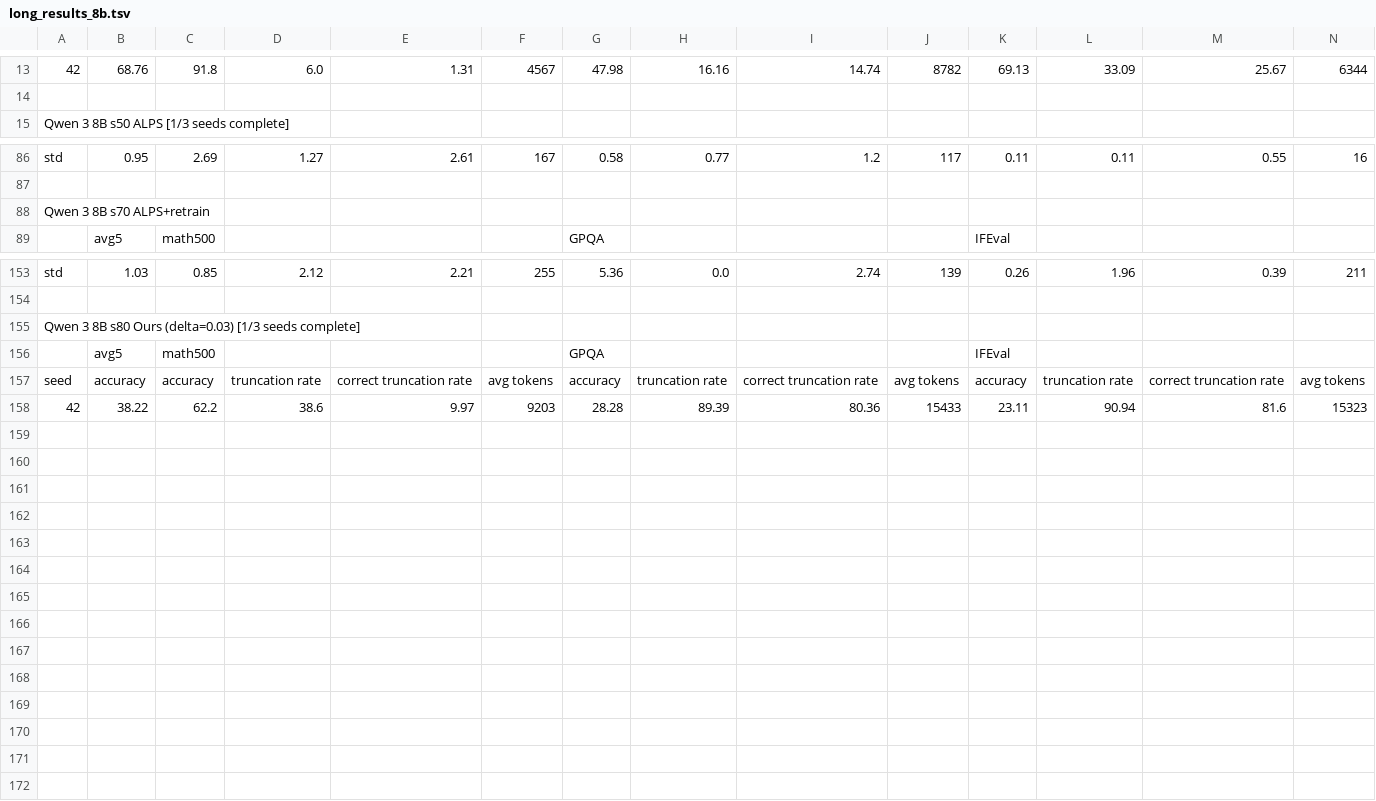
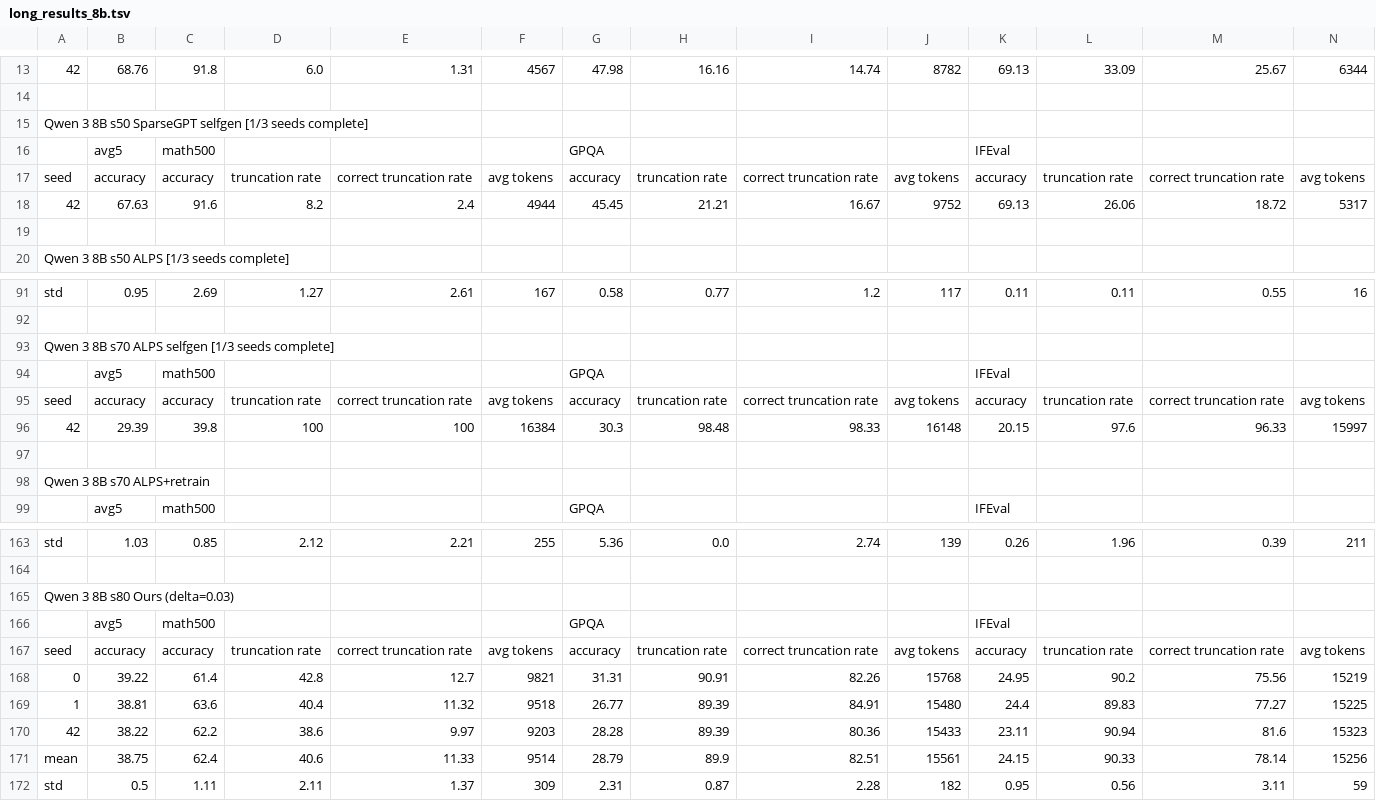
Before and after one commit to cosmos1030/onpolicyelsa_code, a TSV file: long_tsv_results/8b/long_results_8b.tsv, drawn as a sheet; only a part is shown, gaps mark what is left out; removed rows and columns are numbered as before the commit, all else as after; rows hold the shown columns only; the diff names each change by its address in the sheet, - before the commit and + after, or states it on an @@ line.

```diff
--- a/long_tsv_results/8b/long_results_8b.tsv
+++ b/long_tsv_results/8b/long_results_8b.tsv
+row 15: Qwen 3 8B s50 SparseGPT selfgen [1/3 seeds complete]
+row 16:  | avg5 | math500 |  |  |  | GPQA |  |  |  | IFEval
+row 17: seed | accuracy | accuracy | truncation rate | correct truncation rate | avg tokens | accuracy | truncation rate | correct truncation rate | avg tokens | accuracy | truncation rate | correct truncation rate | avg tokens
+row 18: 42 | 67.63 | 91.6 | 8.2 | 2.4 | 4944 | 45.45 | 21.21 | 16.67 | 9752 | 69.13 | 26.06 | 18.72 | 5317
+row 19: (empty)
+row 93: Qwen 3 8B s70 ALPS selfgen [1/3 seeds complete]
+row 94:  | avg5 | math500 |  |  |  | GPQA |  |  |  | IFEval
+row 95: seed | accuracy | accuracy | truncation rate | correct truncation rate | avg tokens | accuracy | truncation rate | correct truncation rate | avg tokens | accuracy | truncation rate | correct truncation rate | avg tokens
+row 96: 42 | 29.39 | 39.8 | 100 | 100 | 16384 | 30.3 | 98.48 | 98.33 | 16148 | 20.15 | 97.6 | 96.33 | 15997
+row 97: (empty)
-row 155: Qwen 3 8B s80 Ours (delta=0.03) [1/3 seeds complete]
+row 165: Qwen 3 8B s80 Ours (delta=0.03)
+row 168: 0 | 39.22 | 61.4 | 42.8 | 12.7 | 9821 | 31.31 | 90.91 | 82.26 | 15768 | 24.95 | 90.2 | 75.56 | 15219
+row 169: 1 | 38.81 | 63.6 | 40.4 | 11.32 | 9518 | 26.77 | 89.39 | 84.91 | 15480 | 24.4 | 89.83 | 77.27 | 15225
+row 171: mean | 38.75 | 62.4 | 40.6 | 11.33 | 9514 | 28.79 | 89.9 | 82.51 | 15561 | 24.15 | 90.33 | 78.14 | 15256
+row 172: std | 0.5 | 1.11 | 2.11 | 1.37 | 309 | 2.31 | 0.87 | 2.28 | 182 | 0.95 | 0.56 | 3.11 | 59
```
Also changed, not shown: long_tsv_results/1.7b/long_results_1.7b.tsv, long_tsv_results/4b/long_results_4b.tsv.
